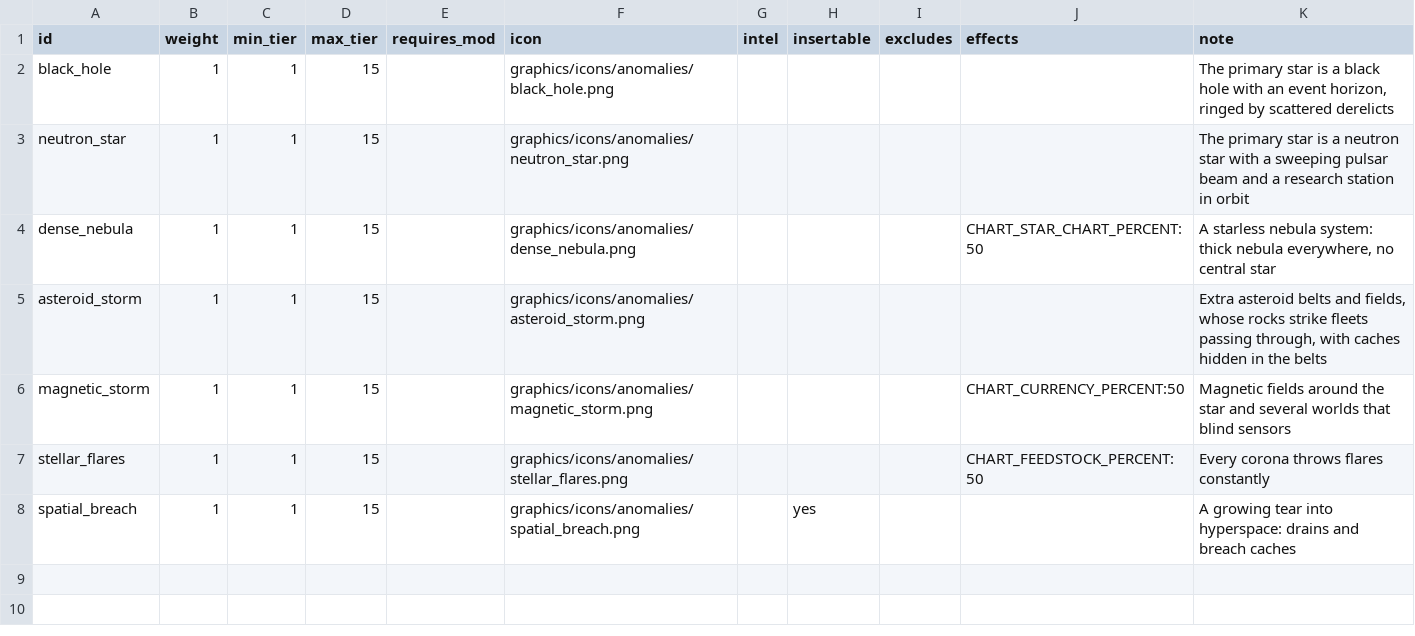
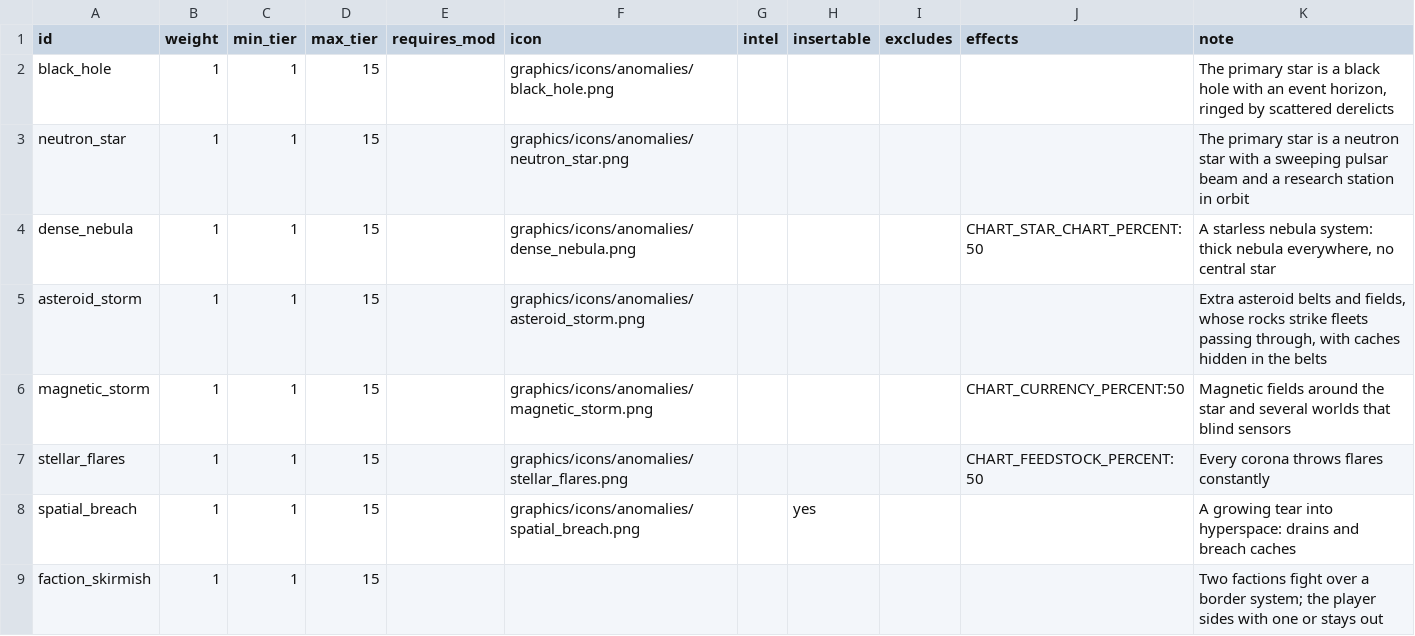
Before and after one commit to ExiledPortals/ExiledSector, a CSV file: data/config/exiledSector/chart_anomalies.csv, drawn as a sheet.

```diff
--- a/data/config/exiledSector/chart_anomalies.csv
+++ b/data/config/exiledSector/chart_anomalies.csv
@@ -8 +8,2 @@ stellar_flares,1,1,15,,graphics/icons/anomalies/stellar_flares.png,,,,CHART_FEED
 spatial_breach,1,1,15,,graphics/icons/anomalies/spatial_breach.png,,yes,,,"A growing tear into hyperspace: drains and breach caches"
+faction_skirmish,1,1,15,,,,,,,"Two factions fight over a border system; the player sides with one or stays out"
```
Also changed, not shown: 17 other files.
